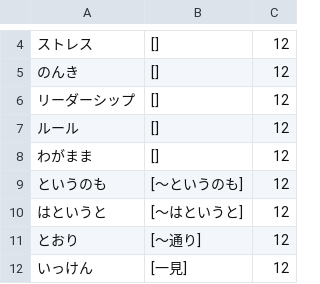
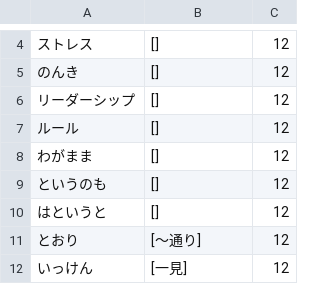
Before and after one commit to takarabune/japanese-resources, a CSV file: CMN-wordlists/raw/CMN 12.csv, drawn as a sheet; only a part is shown, gaps mark what is left out.

Commit message:
Update CMN 12.csv

```diff
--- a/CMN-wordlists/raw/CMN 12.csv
+++ b/CMN-wordlists/raw/CMN 12.csv
@@ -8,4 +8,4 @@
 わがまま,[],12
-というのも,[～というのも],12
-はというと,[～はというと],12
+というのも,[],12
+はというと,[],12
 とおり,[～通り],12
```
